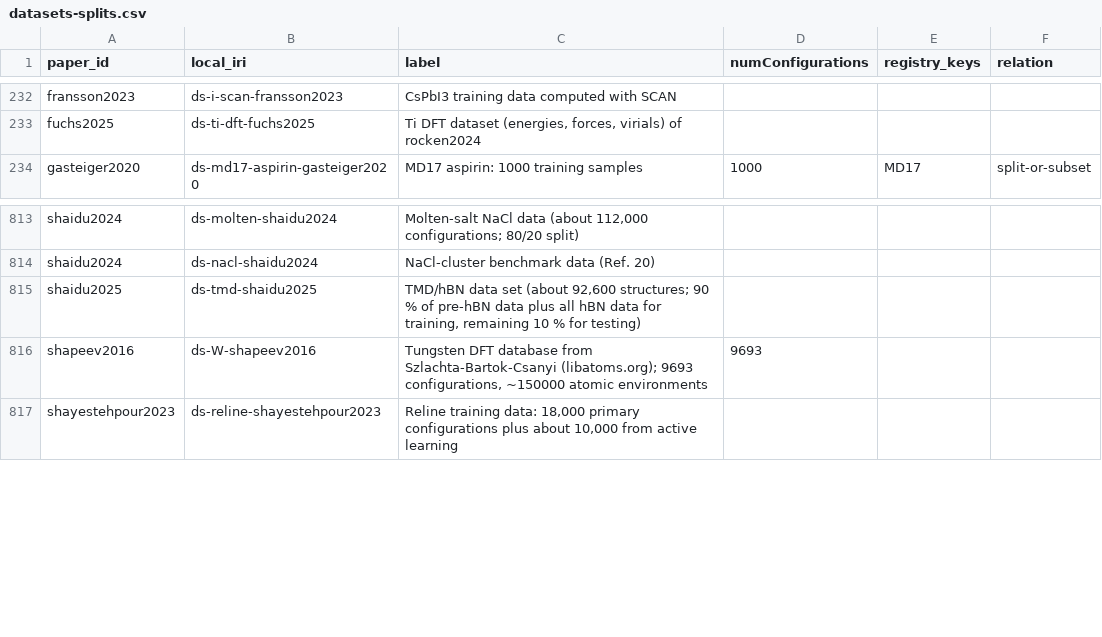
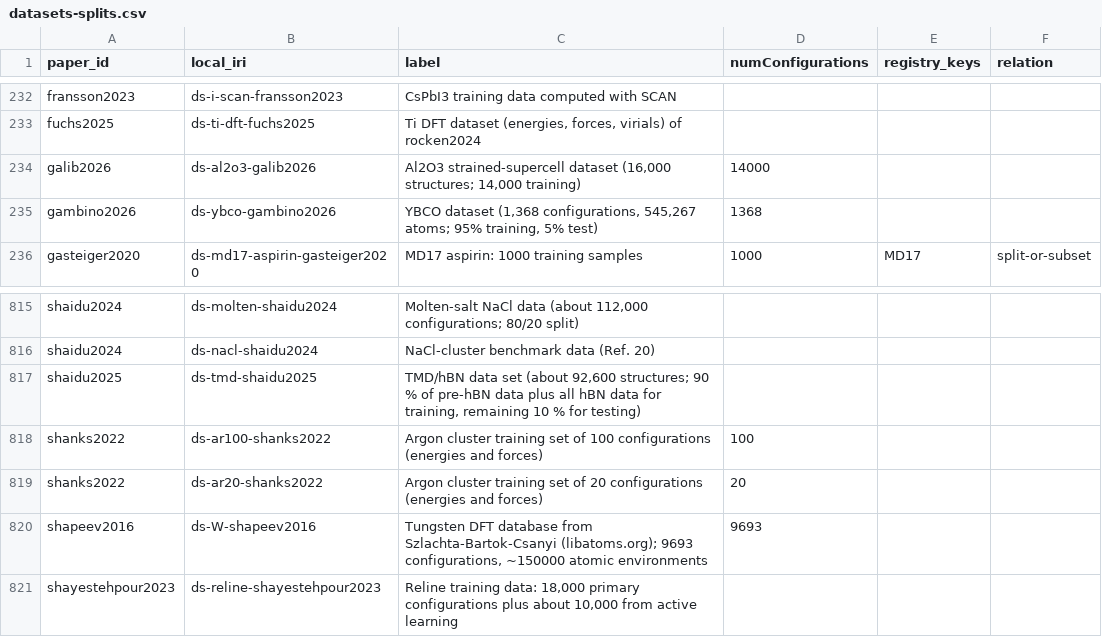
Before and after one commit to danielhz/mlips-ontology, a CSV file: artifacts/kg/datasets-splits.csv, drawn as a sheet; only a part is shown, gaps mark what is left out.

```diff
--- a/artifacts/kg/datasets-splits.csv
+++ b/artifacts/kg/datasets-splits.csv
@@ -233,2 +233,4 @@ fransson2023,ds-i-scan-fransson2023,CsPbI3 training data computed with SCAN,,,
 fuchs2025,ds-ti-dft-fuchs2025,"Ti DFT dataset (energies, forces, virials) of rocken2024",,,
+galib2026,ds-al2o3-galib2026,"Al2O3 strained-supercell dataset (16,000 structures; 14,000 training)",14000,,
+gambino2026,ds-ybco-gambino2026,"YBCO dataset (1,368 configurations, 545,267 atoms; 95% training, 5% test)",1368,,
 gasteiger2020,ds-md17-aspirin-gasteiger2020,MD17 aspirin: 1000 training samples,1000,MD17,split-or-subset
@@ -815,2 +817,4 @@ shaidu2024,ds-nacl-shaidu2024,NaCl-cluster benchmark data (Ref. 20),,,
 shaidu2025,ds-tmd-shaidu2025,"TMD/hBN data set (about 92,600 structures; 90 % of pre-hBN data plus all hBN data for training, remaining 10 % for testing)",,,
+shanks2022,ds-ar100-shanks2022,Argon cluster training set of 100 configurations (energies and forces),100,,
+shanks2022,ds-ar20-shanks2022,Argon cluster training set of 20 configurations (energies and forces),20,,
 shapeev2016,ds-W-shapeev2016,"Tungsten DFT database from Szlachta-Bartok-Csanyi (libatoms.org); 9693 configurations, ~150000 atomic environments",9693,,
```
Also changed, not shown: artifacts/kg/population-log.csv, 9 other files.
